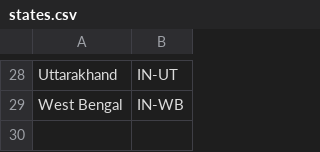
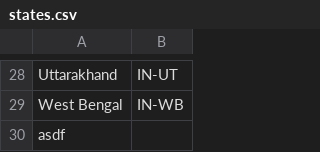
Before and after one commit to neelbhanushali/CSC_, a CSV file: India/states.csv, drawn as a sheet; only a part is shown, gaps mark what is left out; the diff names each change by its address in the sheet, - before the commit and + after, or states it on an @@ line.

```diff
--- a/India/states.csv
+++ b/India/states.csv
+row 30: asdf
```
Also changed, not shown: 8 other files.
